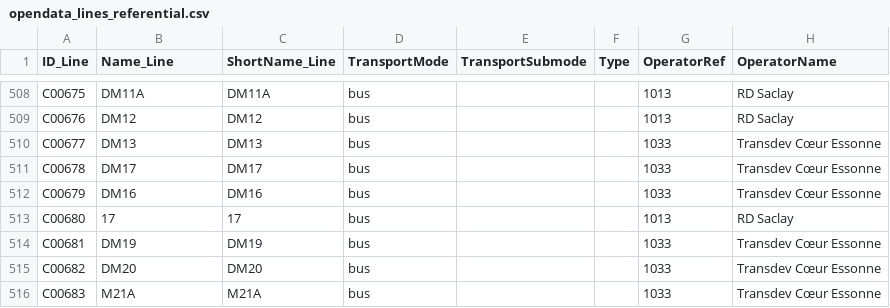
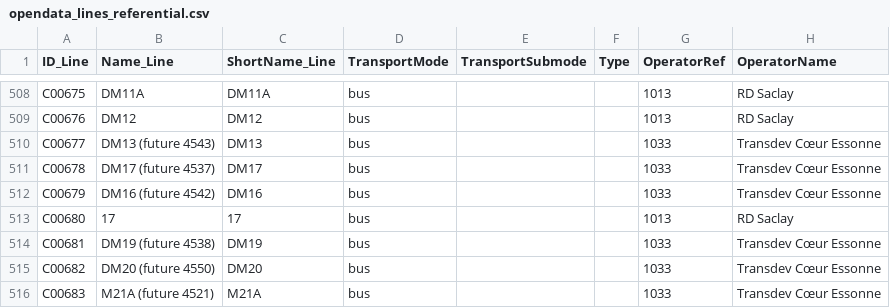
Before and after one commit to Jungle-Bus/ref-fr-STIF, a CSV file: data/opendata_lines_referential.csv, drawn as a sheet; only a part is shown, gaps mark what is left out; the diff covers the shown part only; the diff names each change by its address in the sheet, - before the commit and + after, or states it on an @@ line.

```diff
--- a/data/opendata_lines_referential.csv
+++ b/data/opendata_lines_referential.csv
-B510 (Name_Line): DM13
+B510 (Name_Line): DM13 (future 4543)
-B511 (Name_Line): DM17
+B511 (Name_Line): DM17 (future 4537)
-B512 (Name_Line): DM16
+B512 (Name_Line): DM16 (future 4542)
-B514 (Name_Line): DM19
+B514 (Name_Line): DM19 (future 4538)
-B515 (Name_Line): DM20
+B515 (Name_Line): DM20 (future 4550)
-B516 (Name_Line): M21A
+B516 (Name_Line): M21A (future 4521)
```
Also changed, not shown: 2 added rows and 68 edited cells elsewhere in this file, data/idf_routes.csv, data/lignes.csv, 8 other files.
